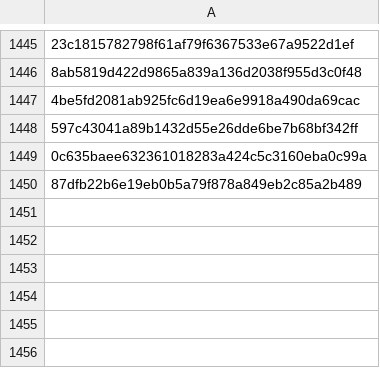
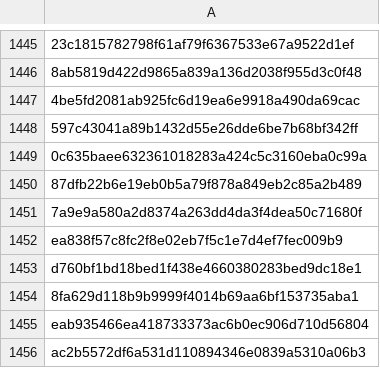
Before and after one commit to RozennKwon/hospital-crawler-qa-automation, a CSV file: top-hospitals/seen_posts.csv, drawn as a sheet; only a part is shown, gaps mark what is left out; the diff names each change by its address in the sheet, - before the commit and + after, or states it on an @@ line.

```diff
--- a/top-hospitals/seen_posts.csv
+++ b/top-hospitals/seen_posts.csv
+row 1451: 7a9e9a580a2d8374a263dd4da3f4dea50c71680f
+row 1452: ea838f57c8fc2f8e02eb7f5c1e7d4ef7fec009b9
+row 1453: d760bf1bd18bed1f438e4660380283bed9dc18e1
+row 1454: 8fa629d118b9b9999f4014b69aa6bf153735aba1
+row 1455: eab935466ea418733373ac6b0ec906d710d56804
+row 1456: ac2b5572df6a531d110894346e0839a5310a06b3
```
